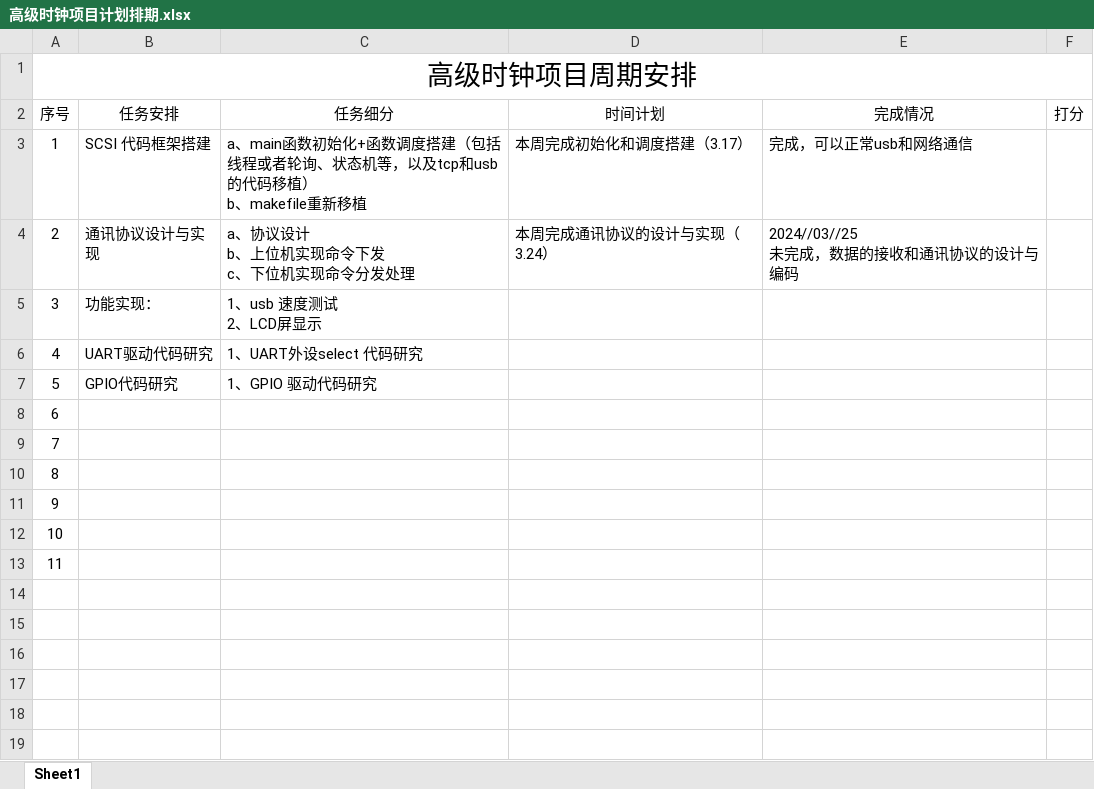
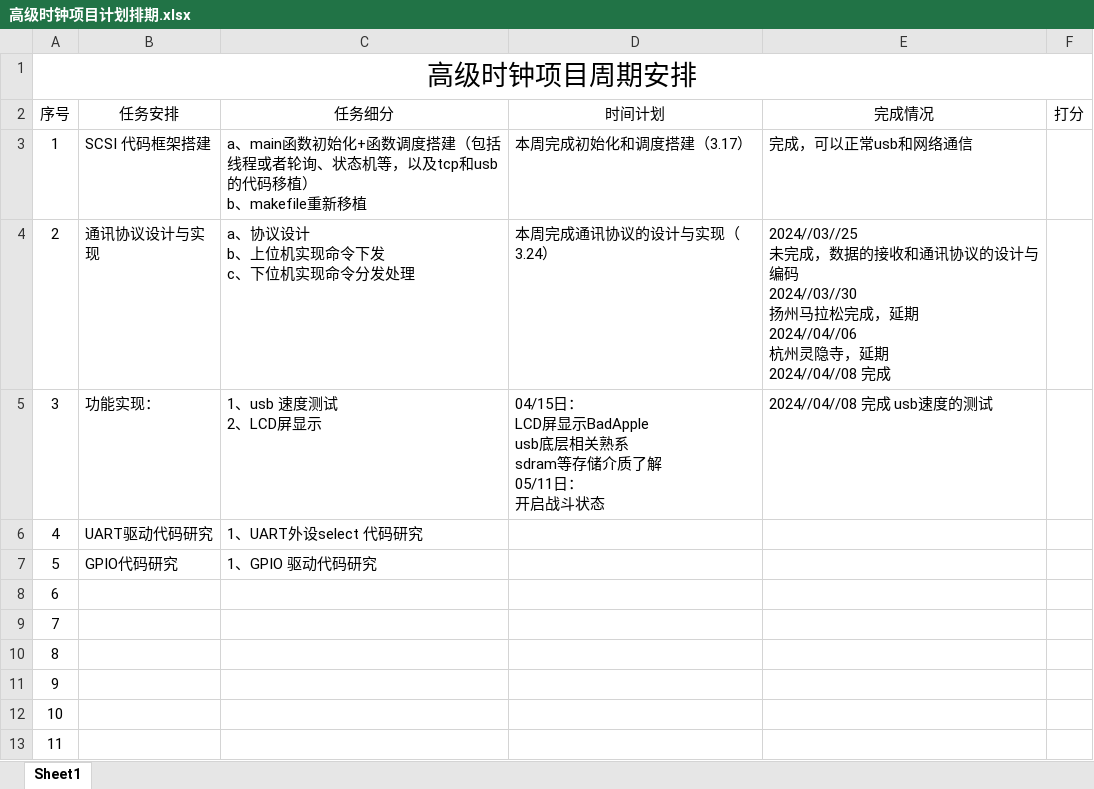
Before and after one commit to ZhangYiXiSucceed/Advanced-Clock, an Excel workbook: Doc/高级时钟项目计划排期.xlsx, sheet Sheet1, drawn as a sheet; values as stored, in another font and other column widths than the file's, no borders; ↵ is a line break in a cell; the diff names each change by its address in the sheet, - before the commit and + after, or states it on an @@ line.

```diff
--- a/Doc/高级时钟项目计划排期.xlsx (sheet Sheet1)
+++ b/Doc/高级时钟项目计划排期.xlsx (sheet Sheet1)
-E4 (完成情况): …计与编码
+E4 (完成情况): …计与编码 ↵ 2024//03//30 ↵ 扬州马拉松完成，延期 ↵ 2024//04//06 ↵ 杭州灵隐寺，延期 ↵ 2024//04//08 完成
-D5 (时间计划): (empty)
+D5 (时间计划): 04/15日： ↵ LCD屏显示BadApple ↵ usb底层相关熟系 ↵ sdram等存储介质了解 ↵ 05/11日： ↵ 开启战斗状态
-E5 (完成情况): (empty)
+E5 (完成情况): 2024//04//08 完成 usb速度的测试
```
Also changed, not shown: 1 other file.
